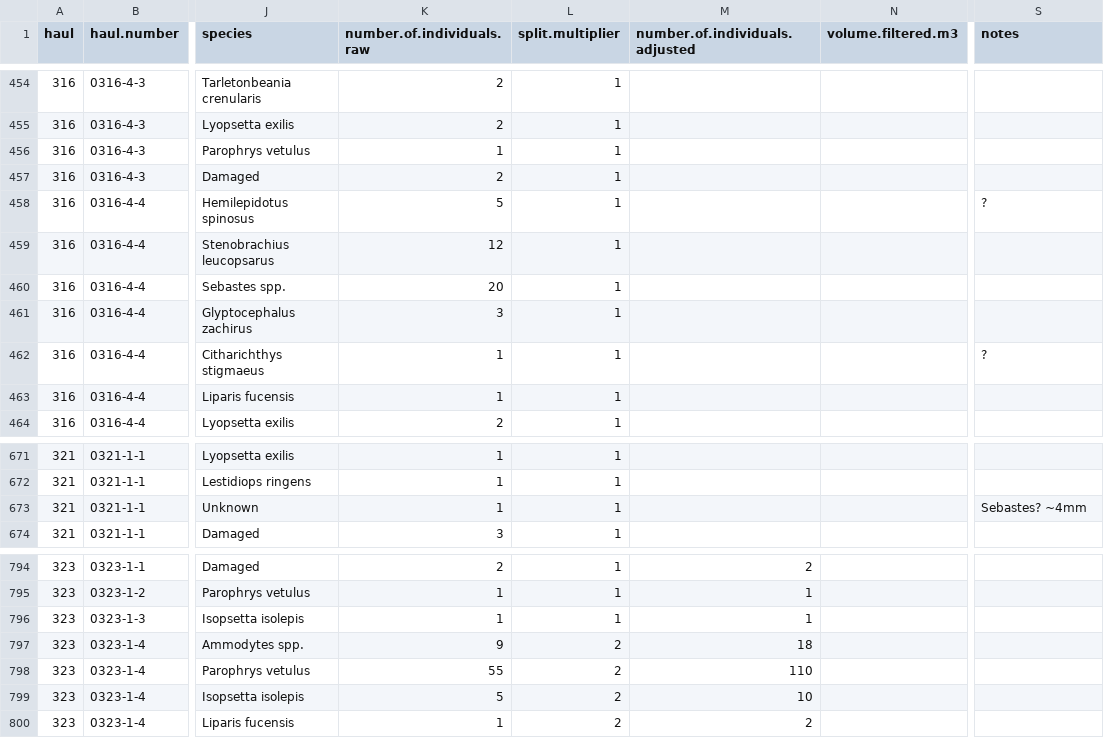
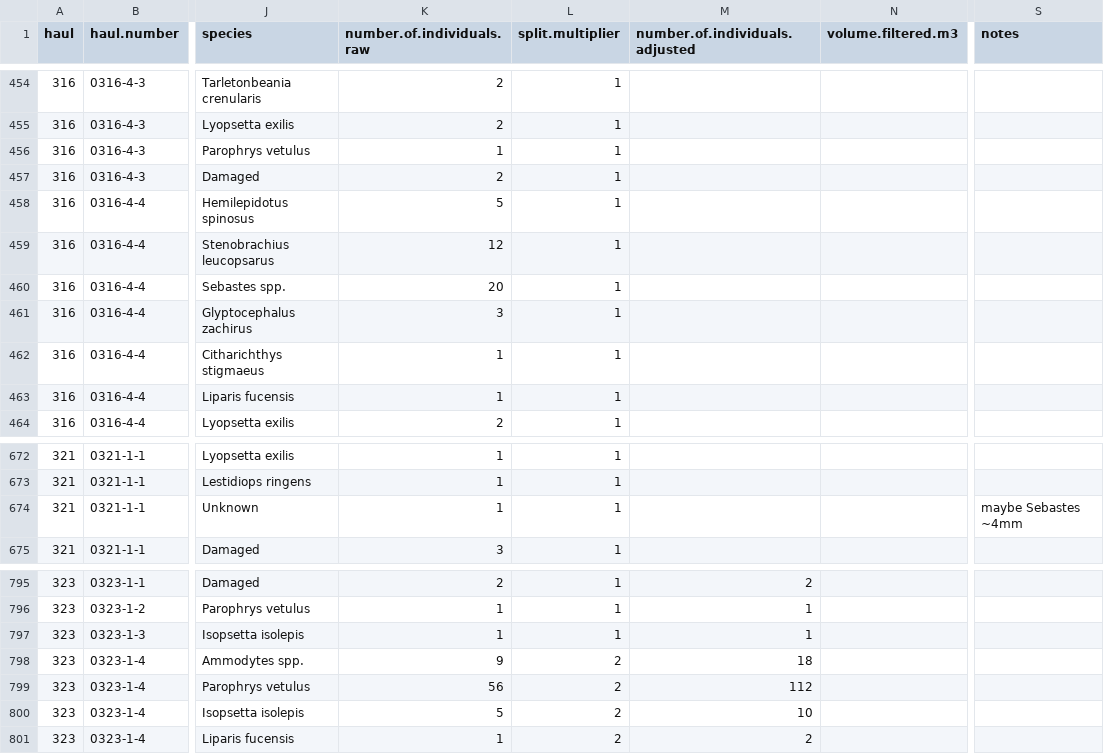
Before and after one commit to LukeABobay/larval-fish-community-analysis, a CSV file: data/23_w_SPECTRA_fish_inventory.csv, drawn as a sheet; only a part is shown, gaps mark what is left out; addresses are those after the commit; the diff covers the shown part only; the diff names each change by its address in the sheet, - before the commit and + after, or states it on an @@ line.

```diff
--- a/data/23_w_SPECTRA_fish_inventory.csv
+++ b/data/23_w_SPECTRA_fish_inventory.csv
-S458 (notes): ?
+S458 (notes): (empty)
-S462 (notes): ?
+S462 (notes): (empty)
-S674 (notes): Sebastes? ~4mm
+S674 (notes): maybe Sebastes ~4mm
-K799 (number.of.individuals.raw): 55
+K799 (number.of.individuals.raw): 56
-M799 (number.of.individuals.adjusted): 110
+M799 (number.of.individuals.adjusted): 112
```
Also changed, not shown: 3 added rows, 1 removed row and 29 edited cells elsewhere in this file, data/18_w_mezcal_fish_ids.csv, data/19_w_mezcal_fish_ids.csv, 1 other file.
